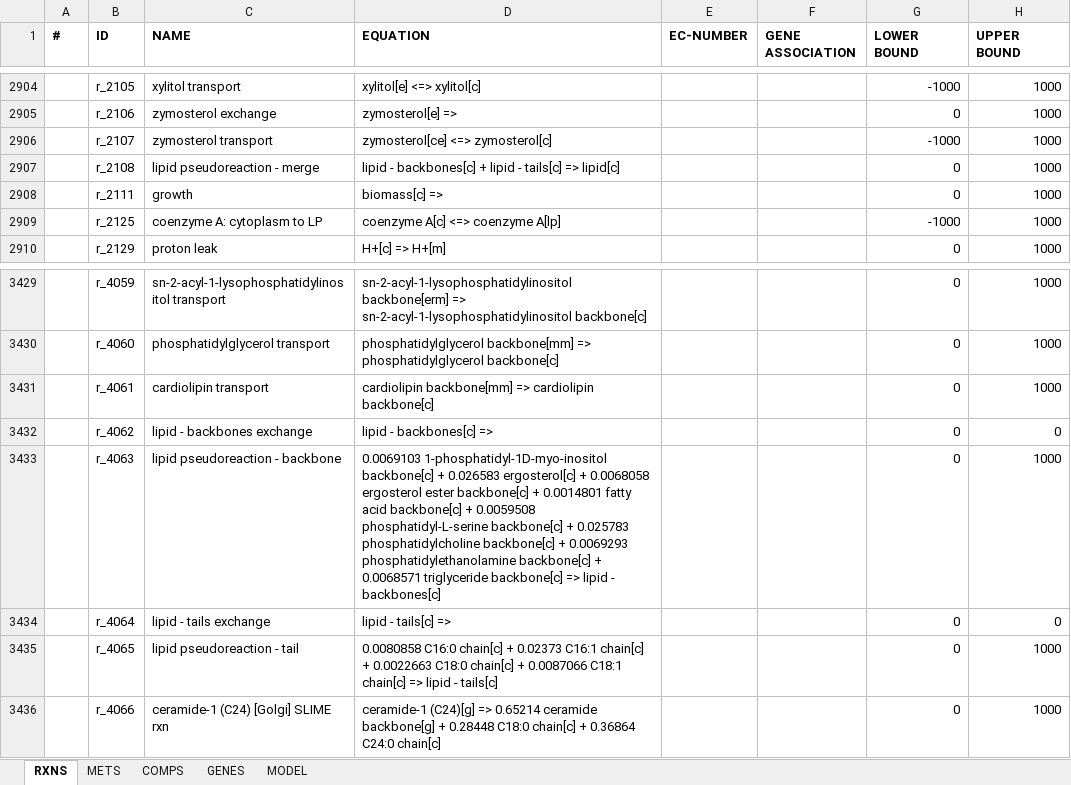
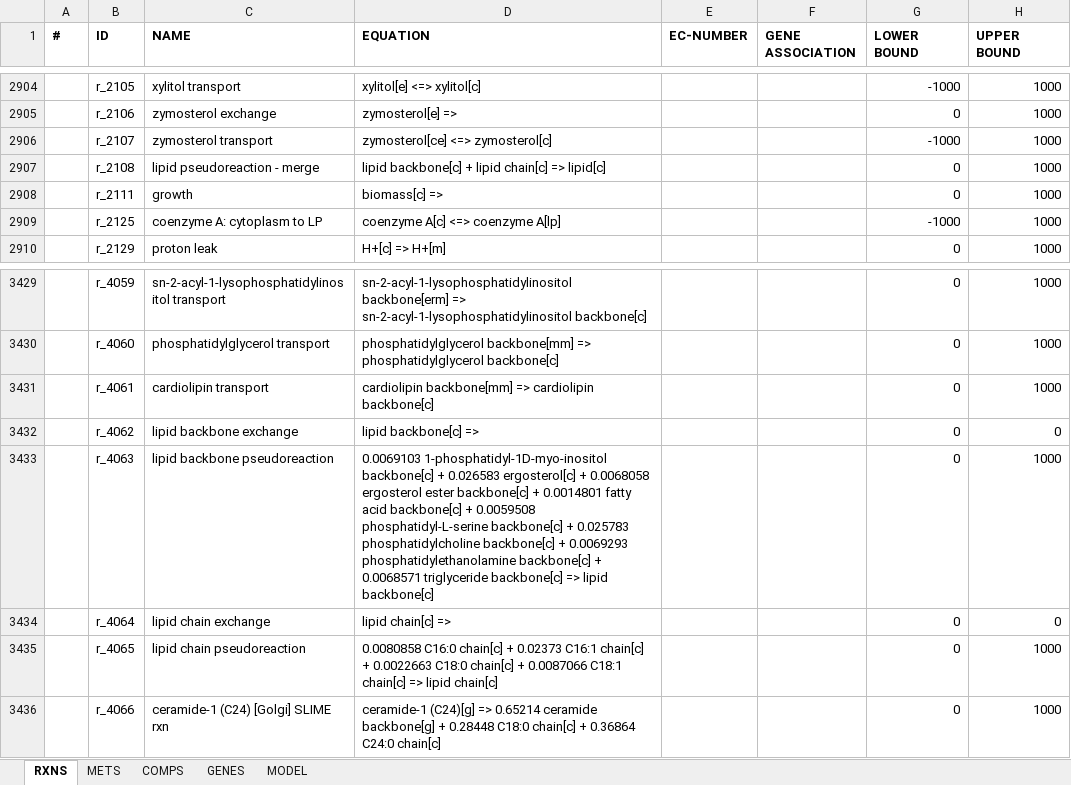
Before and after one commit to weilandtd/yeast-GEM, an Excel workbook: ModelFiles/xlsx/yeastGEM.xlsx, sheet RXNS, drawn as a sheet; only a part is shown, gaps mark what is left out; values as stored, in another font and other column widths than the file's, no borders; the diff names each change by its address in the sheet, - before the commit and + after, or states it on an @@ line.

```diff
--- a/ModelFiles/xlsx/yeastGEM.xlsx (sheet RXNS)
+++ b/ModelFiles/xlsx/yeastGEM.xlsx (sheet RXNS)
-D2907 (EQUATION): lipid - backbones[c] + lipid - tails[c] => lipid[c]
+D2907 (EQUATION): lipid backbone[c] + lipid chain[c] => lipid[c]
-C3432 (NAME): lipid - backbones exchange
+C3432 (NAME): lipid backbone exchange
-D3432 (EQUATION): lipid - backbones[c] =>
+D3432 (EQUATION): lipid backbone[c] =>
-C3433 (NAME): lipid pseudoreaction - backbone
+C3433 (NAME): lipid backbone pseudoreaction
-D3433 (EQUATION): …=> lipid - backbones[c]
+D3433 (EQUATION): …=> lipid backbone[c]
-C3434 (NAME): lipid - tails exchange
+C3434 (NAME): lipid chain exchange
-D3434 (EQUATION): lipid - tails[c] =>
+D3434 (EQUATION): lipid chain[c] =>
-C3435 (NAME): lipid pseudoreaction - tail
+C3435 (NAME): lipid chain pseudoreaction
-D3435 (EQUATION): …=> lipid - tails[c]
+D3435 (EQUATION): …=> lipid chain[c]
```
Also changed, not shown: sheet METS, sheet MODEL, 4 other files.
